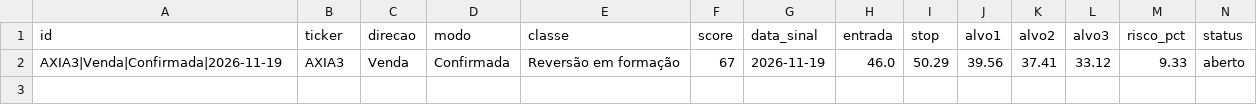
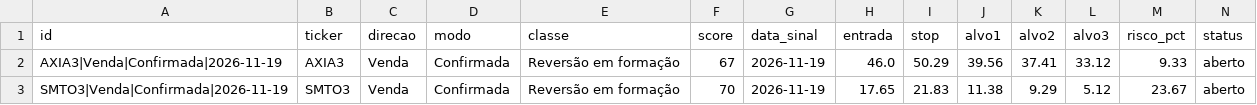
Before and after one commit to Leandro-Bascka/Reversoes_pivot_Bascka, a CSV file: data/historico_sinais.csv, drawn as a sheet; only a part is shown; rows hold the shown columns only; the diff names each change by its address in the sheet, - before the commit and + after, or states it on an @@ line.

```diff
--- a/data/historico_sinais.csv
+++ b/data/historico_sinais.csv
+row 3: SMTO3|Venda|Confirmada|2026-11-19 | SMTO3 | Venda | Confirmada | Reversão em formação | 70 | 2026-11-19 | 17.65 | 21.83 | 11.38 | 9.29 | 5.12 | 23.67 | aberto
```
